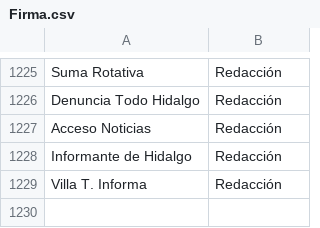
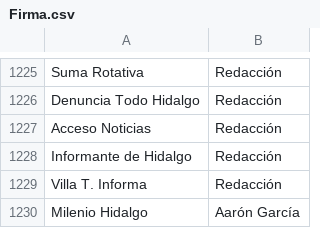
Before and after one commit to thelonious9/Enlaces, a CSV file: Firma.csv, drawn as a sheet; only a part is shown, gaps mark what is left out.

Commit message:
Aarón García

```diff
--- a/Firma.csv
+++ b/Firma.csv
@@ -1229 +1229,2 @@ Informante de Hidalgo,Redacción
 Villa T. Informa,Redacción
+Milenio Hidalgo,Aarón García
```
